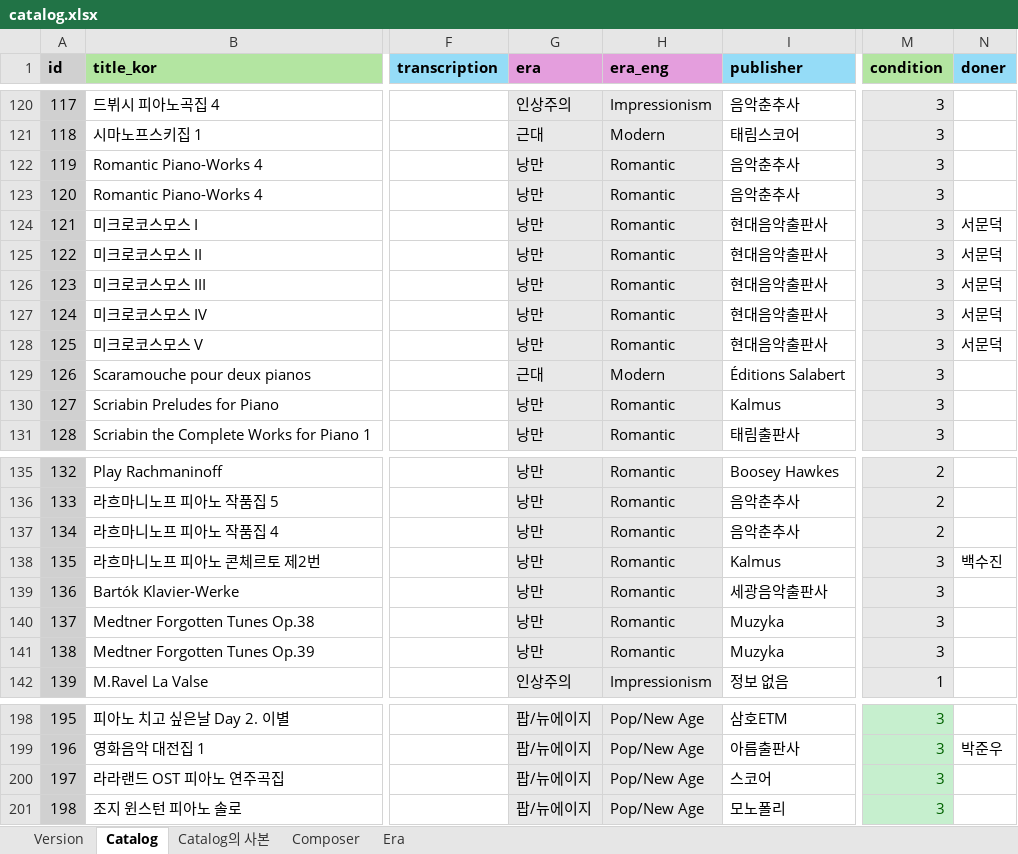
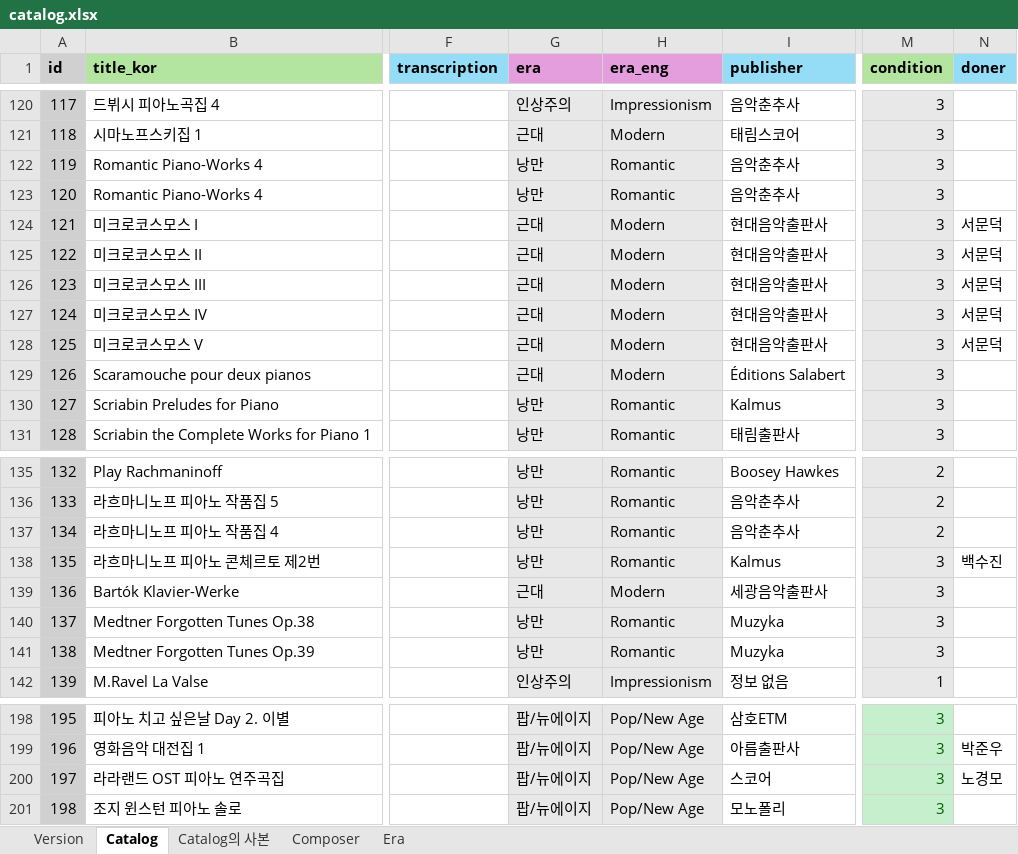
Before and after one commit to Superfish83/snupia_utils, an Excel workbook: app/api/catalog/catalog.xlsx, sheet Catalog, drawn as a sheet; only a part is shown, gaps mark what is left out; values as stored, in another font and other column widths than the file's, no borders; conditional formats not drawn; the diff names each change by its address in the sheet, - before the commit and + after, or states it on an @@ line.

```diff
--- a/app/api/catalog/catalog.xlsx (sheet Catalog)
+++ b/app/api/catalog/catalog.xlsx (sheet Catalog)
-G124:G128 (era): 낭만
+G124:G128 (era): 근대
-H124:H128 (era_eng): Romantic
+H124:H128 (era_eng): Modern
-G139 (era): 낭만
+G139 (era): 근대
-H139 (era_eng): Romantic
+H139 (era_eng): Modern
-N200 (doner): (empty)
+N200 (doner): 노경모
```
Also changed, not shown: sheet Catalog의 사본, sheet Composer, sheet Version, 26 other files.
